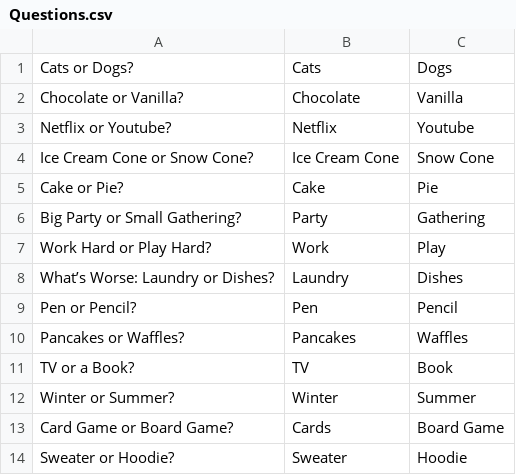
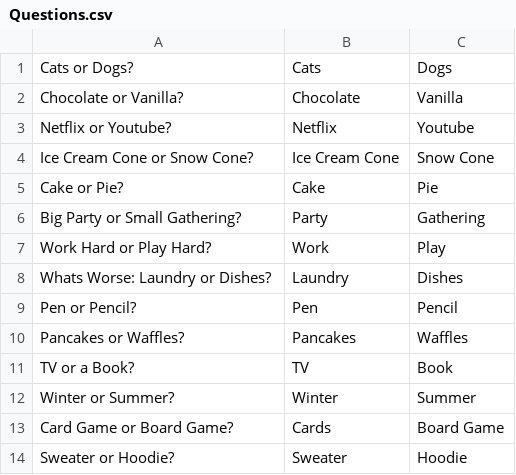
Before and after one commit to CRahne/ButtonStation, a CSV file: Questions.csv, drawn as a sheet; only a part is shown; the diff names each change by its address in the sheet, - before the commit and + after, or states it on an @@ line.

```diff
--- a/Questions.csv
+++ b/Questions.csv
-A8: What’s Worse: Laundry or Dishes?
+A8: Whats Worse: Laundry or Dishes?
```
Also changed, not shown: Questions_converted.csv, 5 other files.
